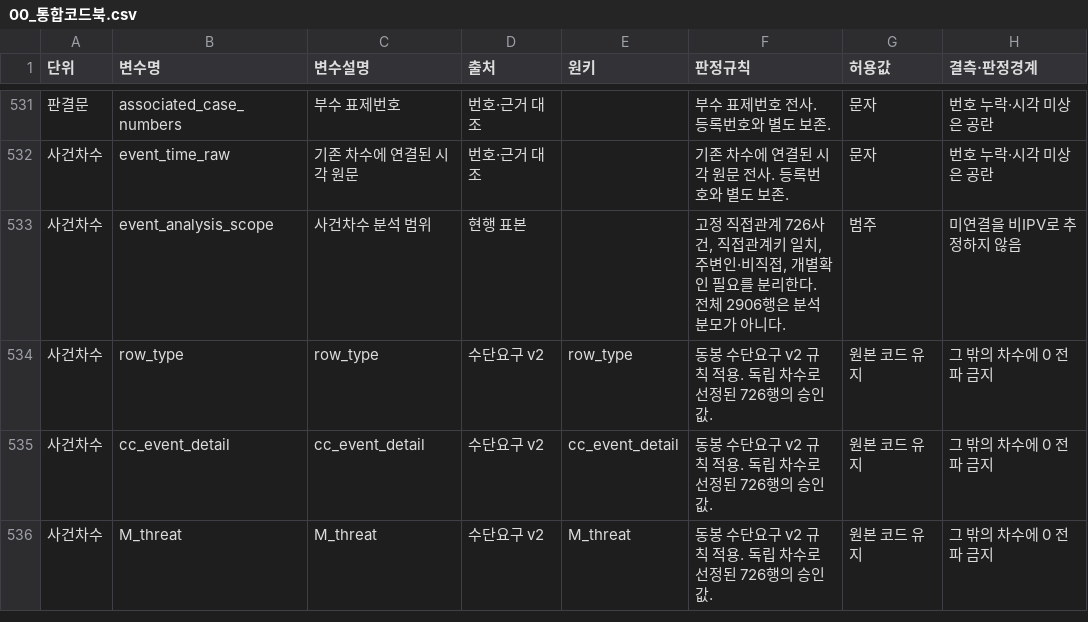
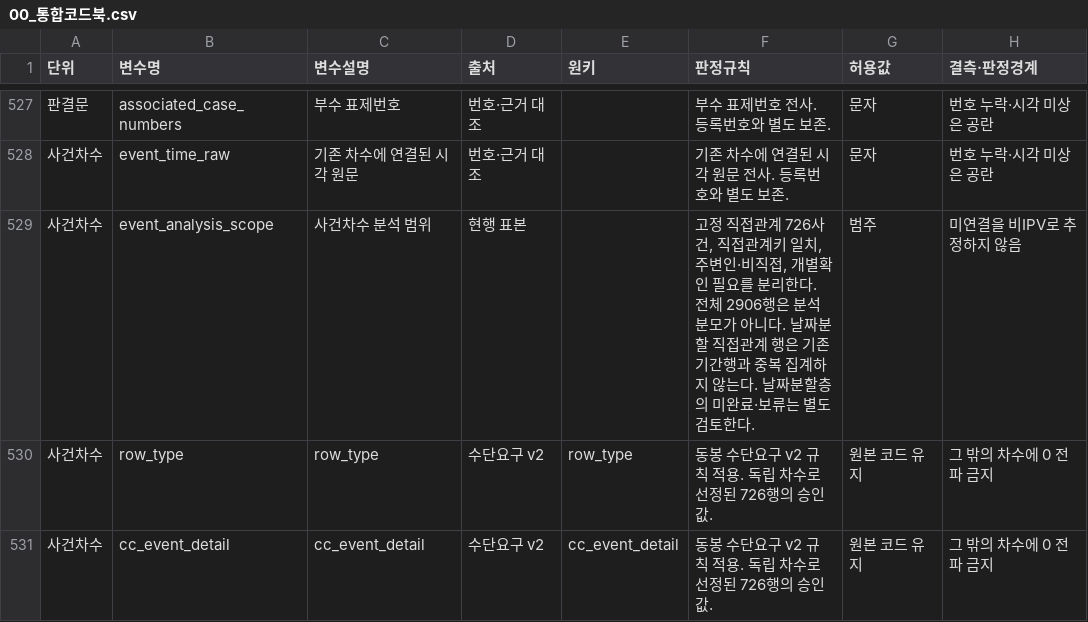
Before and after one commit to jskwon89/ipv-judgment-coding, a CSV file: codebook/00_통합코드북.csv, drawn as a sheet; only a part is shown, gaps mark what is left out; the shorter side is filled out with more unchanged rows; addresses are those after the commit; the diff covers the shown part only; the diff names each change by its address in the sheet, - before the commit and + after, or states it on an @@ line.

```diff
--- a/codebook/00_통합코드북.csv
+++ b/codebook/00_통합코드북.csv
-F529 (판정규칙): …아니다.
+F529 (판정규칙): …아니다. 날짜분할 직접관계 행은 기존기간행과 중복 집계하지 않는다. 날짜분할층의 미완료·보류는 별도 검토한다.
```
Also changed, not shown: 4 removed rows and 3 edited cells elsewhere in this file, codebook/00_출처별변수연결.csv, codebook/공개열_대응.csv, 15 other files.
